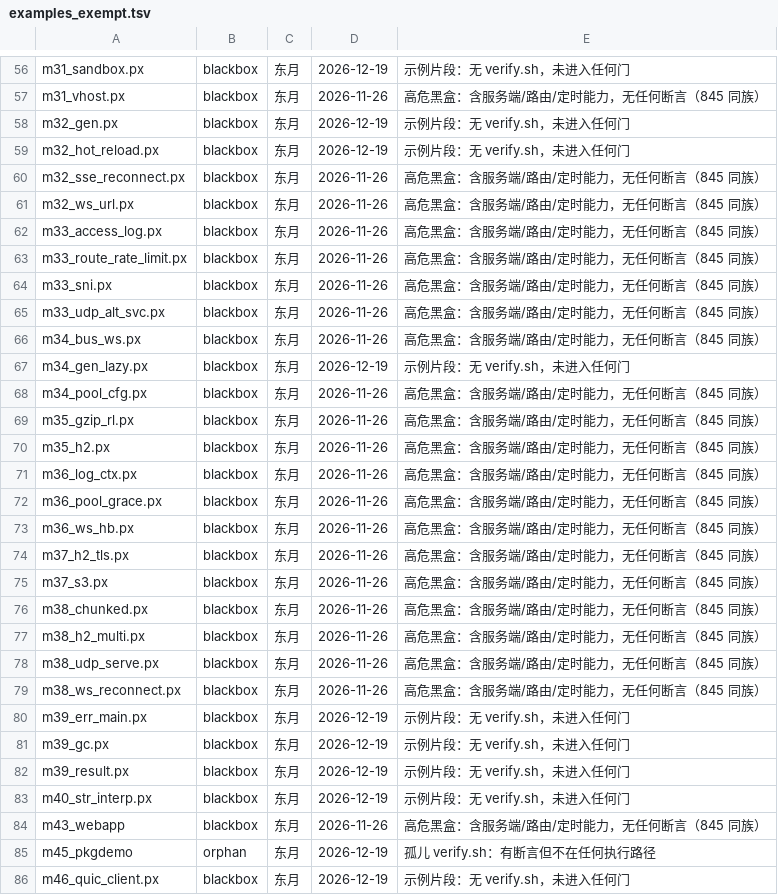
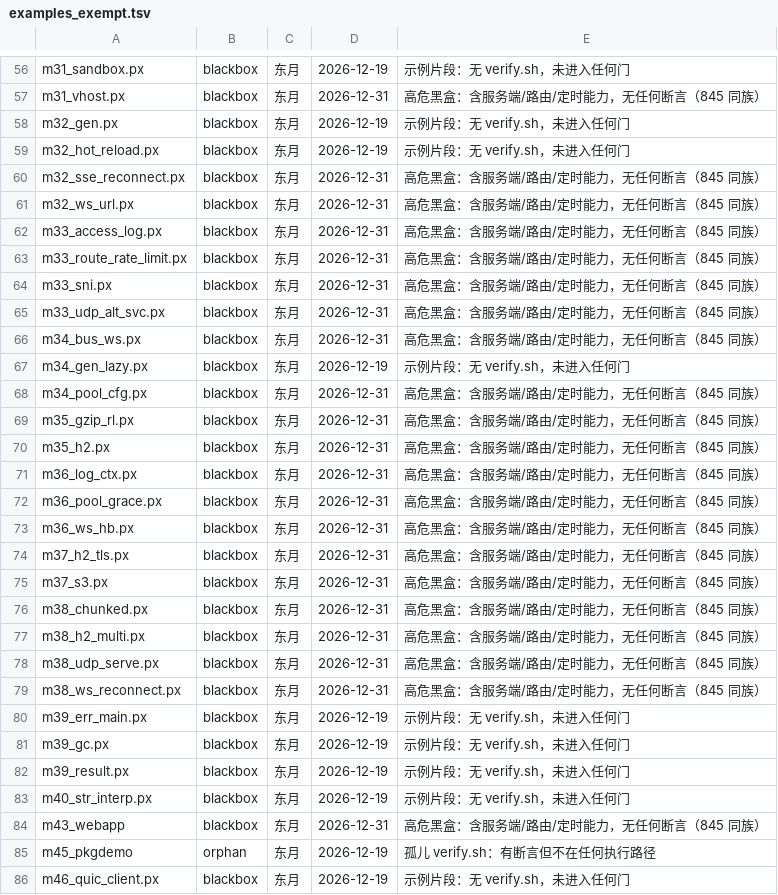
Before and after one commit to NanzhanGroup/PuXian, a TSV file: selfhost/examples_exempt.tsv, drawn as a sheet; only a part is shown, gaps mark what is left out; the diff covers the shown part only; the diff names each change by its address in the sheet, - before the commit and + after, or states it on an @@ line.

```diff
--- a/selfhost/examples_exempt.tsv
+++ b/selfhost/examples_exempt.tsv
-D57: 2026-11-26
+D57: 2026-12-31
-D60:D66: 2026-11-26
+D60:D66: 2026-12-31
-D68:D79: 2026-11-26
+D68:D79: 2026-12-31
-D84: 2026-11-26
+D84: 2026-12-31
```
Also changed, not shown: 65 edited cells elsewhere in this file, selfhost/gate_time_baseline.tsv, 3 other files.
